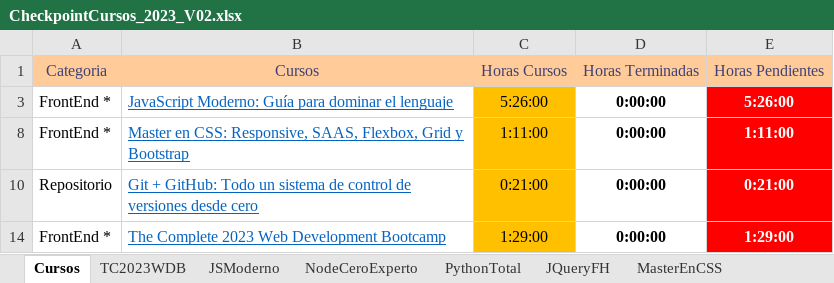
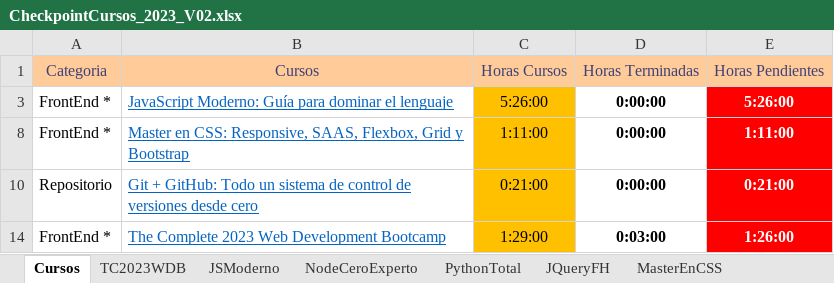
Before and after one commit to quintupil/udemy, an Excel workbook: Planificacion/Excel/CheckpointCursos_2023_V02.xlsx, sheet Cursos, drawn as a sheet; values as stored, in another font and other column widths than the file's, no borders; the diff names each change by its address in the sheet, - before the commit and + after, or states it on an @@ line.

```diff
--- a/Planificacion/Excel/CheckpointCursos_2023_V02.xlsx (sheet Cursos)
+++ b/Planificacion/Excel/CheckpointCursos_2023_V02.xlsx (sheet Cursos)
-D14: 0:00:00
+D14: 0:03:00
-E14: 1:29:00
+E14: 1:26:00
```
Also changed, not shown: sheet TC2023WDB, 1 other file.
